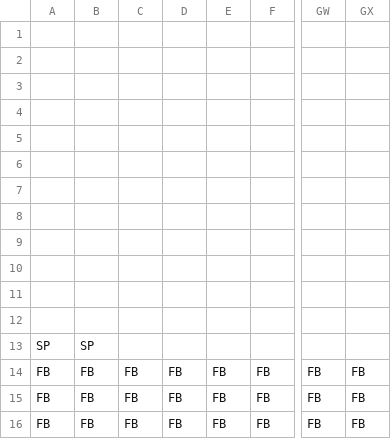
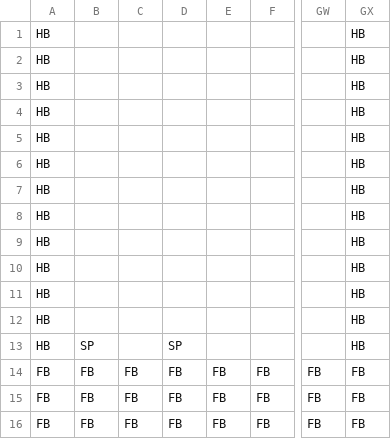
Before and after one commit to Ziiiwei/MarioGame, a CSV file: MarioGame/Data/DataFiles/flatlevel.csv, drawn as a sheet; only a part is shown, gaps mark what is left out; the diff names each change by its address in the sheet, - before the commit and + after, or states it on an @@ line.

```diff
--- a/MarioGame/Data/DataFiles/flatlevel.csv
+++ b/MarioGame/Data/DataFiles/flatlevel.csv
-A1:A12: (empty)
+A1:A12: HB
-GX1:GX13: (empty)
+GX1:GX13: HB
-A13: SP
+A13: HB
-D13: (empty)
+D13: SP
```
Also changed, not shown: MarioGame/Data/DataFiles/level1.csv, MarioGame/Data/DataFiles/level2.csv, 5 other files.
